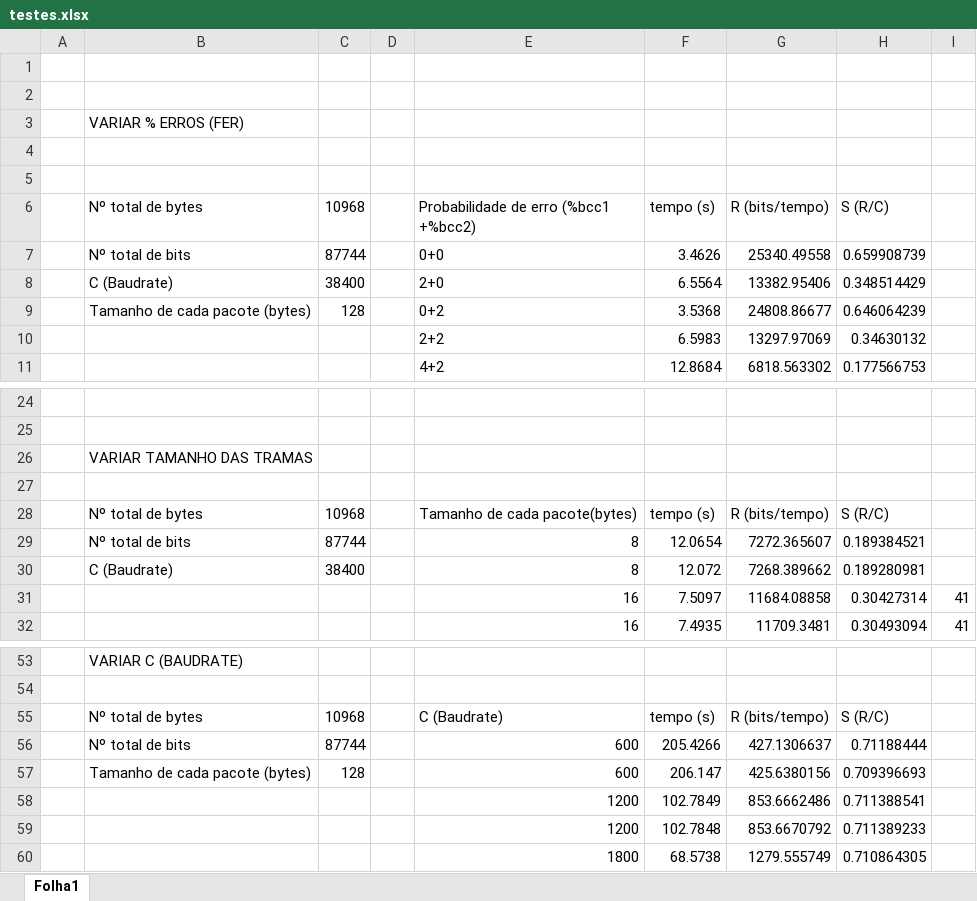
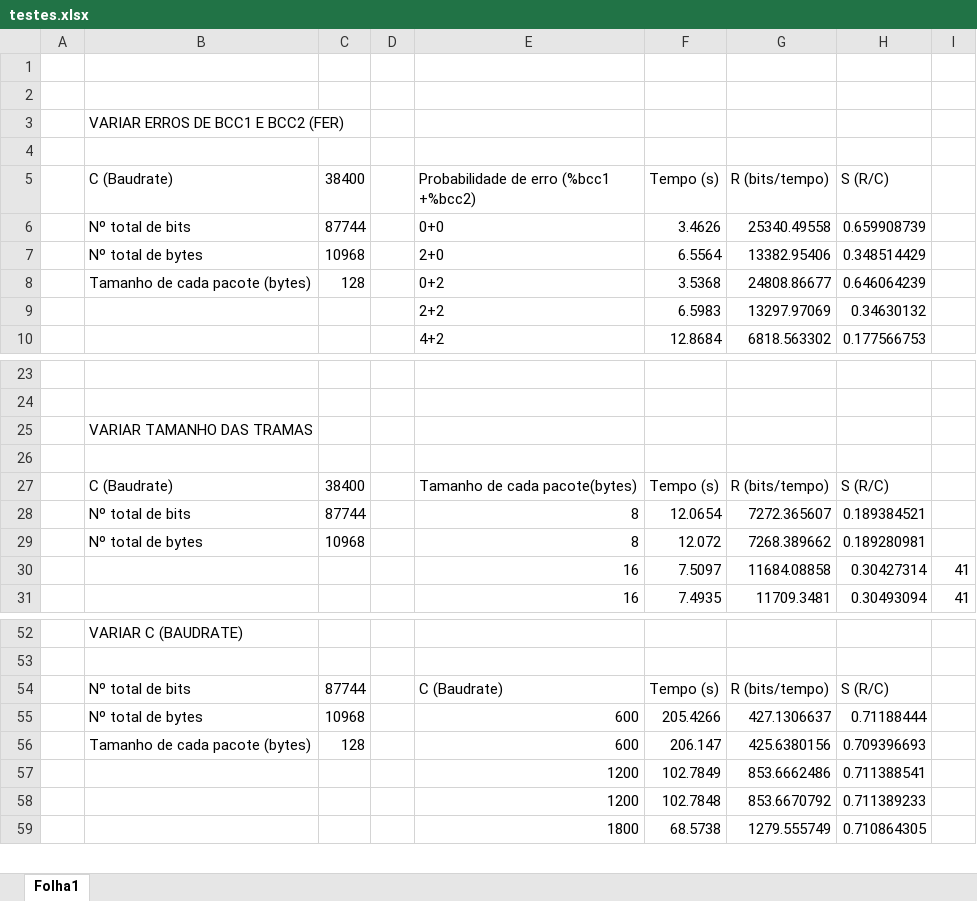
Before and after one commit to luisnmartins/feup-rcom, an Excel workbook: projeto 1/testes.xlsx, sheet Folha1, drawn as a sheet; only a part is shown, gaps mark what is left out; values as stored, in another font and other column widths than the file's, no cell formats; charts and pictures not drawn; removed rows and columns are numbered as before the commit, all else as after; the diff names each change by its address in the sheet, - before the commit and + after, or states it on an @@ line.

```diff
--- a/projeto 1/testes.xlsx (sheet Folha1)
+++ b/projeto 1/testes.xlsx (sheet Folha1)
-B3 (C (Baudrate)): VARIAR % ERROS (FER)
+B3 (C (Baudrate)): VARIAR ERROS DE BCC1 E BCC2 (FER)
-row 5: (empty)
-B5: Nº total de bytes
+B5: C (Baudrate)
-C5: 10968
+C5: 38400
-F5: tempo (s)
+F5: Tempo (s)
-B7 (C (Baudrate)): C (Baudrate)
+B7 (C (Baudrate)): Nº total de bytes
-C7 (38400): 38400
+C7 (38400): 10968
-B27 (C (Baudrate)): Nº total de bytes
+B27 (C (Baudrate)): C (Baudrate)
-C27 (38400): 10968
+C27 (38400): 38400
-F27 (Tempo (s)): tempo (s)
+F27 (Tempo (s)): Tempo (s)
-B29 (C (Baudrate)): C (Baudrate)
+B29 (C (Baudrate)): Nº total de bytes
-C29 (38400): 38400
+C29 (38400): 10968
-B54 (C (Baudrate)): Nº total de bytes
+B54 (C (Baudrate)): Nº total de bits
-C54 (38400): 10968
+C54 (38400): 87744
-F54 (Tempo (s)): tempo (s)
+F54 (Tempo (s)): Tempo (s)
-B55 (C (Baudrate)): Nº total de bits
+B55 (C (Baudrate)): Nº total de bytes
-C55 (38400): 87744
+C55 (38400): 10968
```
Also changed, not shown: cell formats, formulas that keep their value, charts or pictures, 1 other file.
